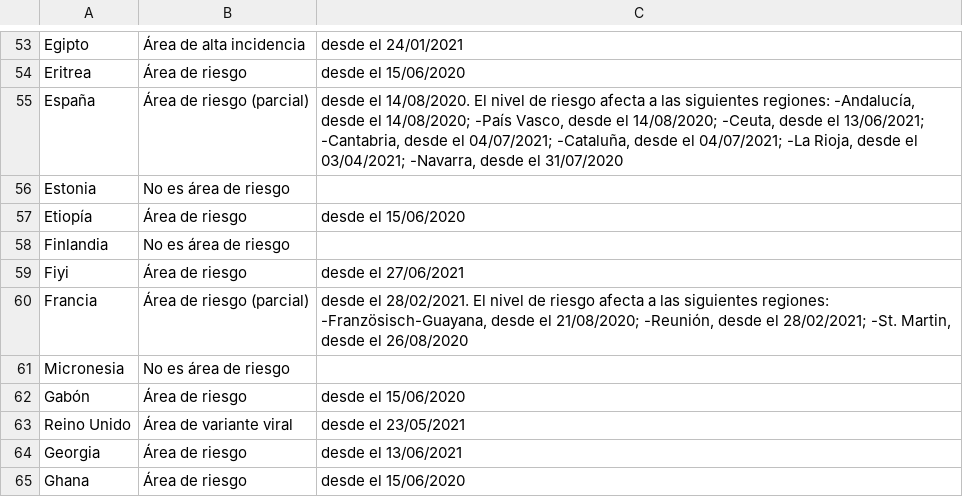
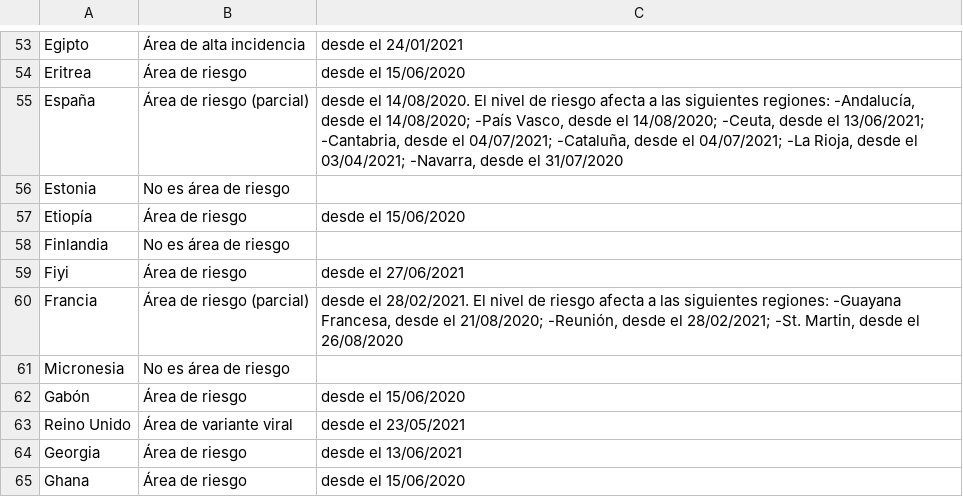
Before and after one commit to dieghernan/RKI-Corona-Atlas, a CSV file: assets/dist/db_countries_risk_es.csv, drawn as a sheet; only a part is shown, gaps mark what is left out.

```diff
--- a/assets/dist/db_countries_risk_es.csv
+++ b/assets/dist/db_countries_risk_es.csv
@@ -59,3 +59,3 @@ Finlandia,No es área de riesgo,
 Fiyi,Área de riesgo,desde el 27/06/2021
-Francia,Área de riesgo (parcial),"desde el 28/02/2021. El nivel de riesgo afecta a las siguientes regiones: -Französisch-Guayana, desde el 21/08/2020; -Reunión, desde el 28/02/2021; -St. Martin, desde el 26/08/2020"
+Francia,Área de riesgo (parcial),"desde el 28/02/2021. El nivel de riesgo afecta a las siguientes regiones: -Guayana Francesa, desde el 21/08/2020; -Reunión, desde el 28/02/2021; -St. Martin, desde el 26/08/2020"
 Micronesia,No es área de riesgo,
```
Also changed, not shown: assets/dist/db_countries_risk_en.csv, assets/dist/db_countries_risk_fr.csv, 12 other files.
